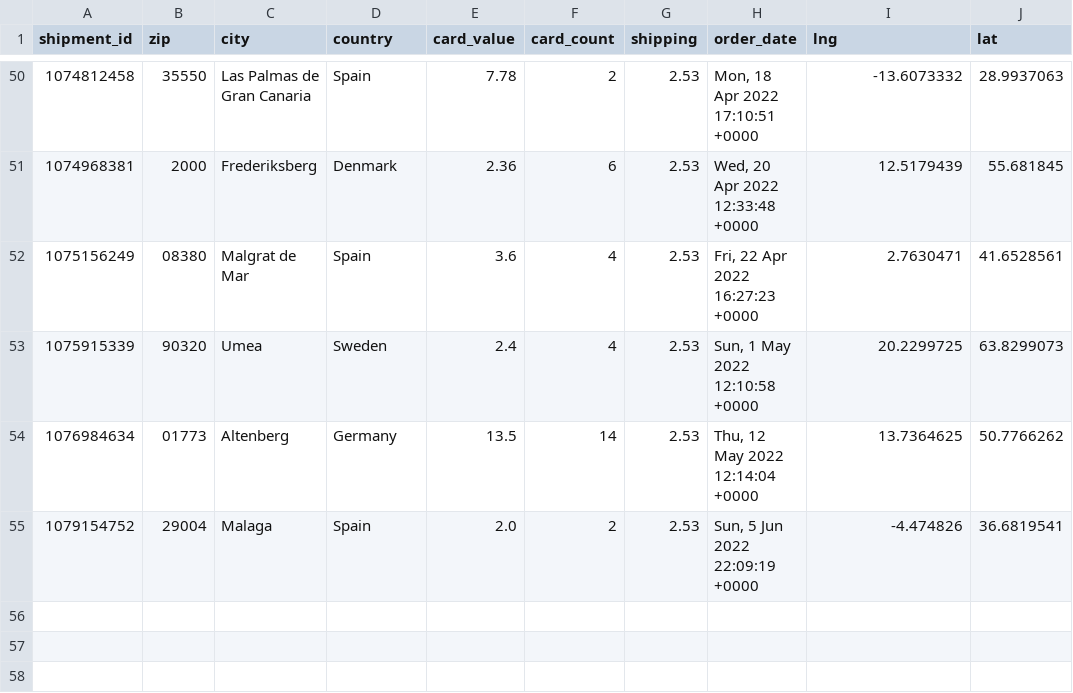
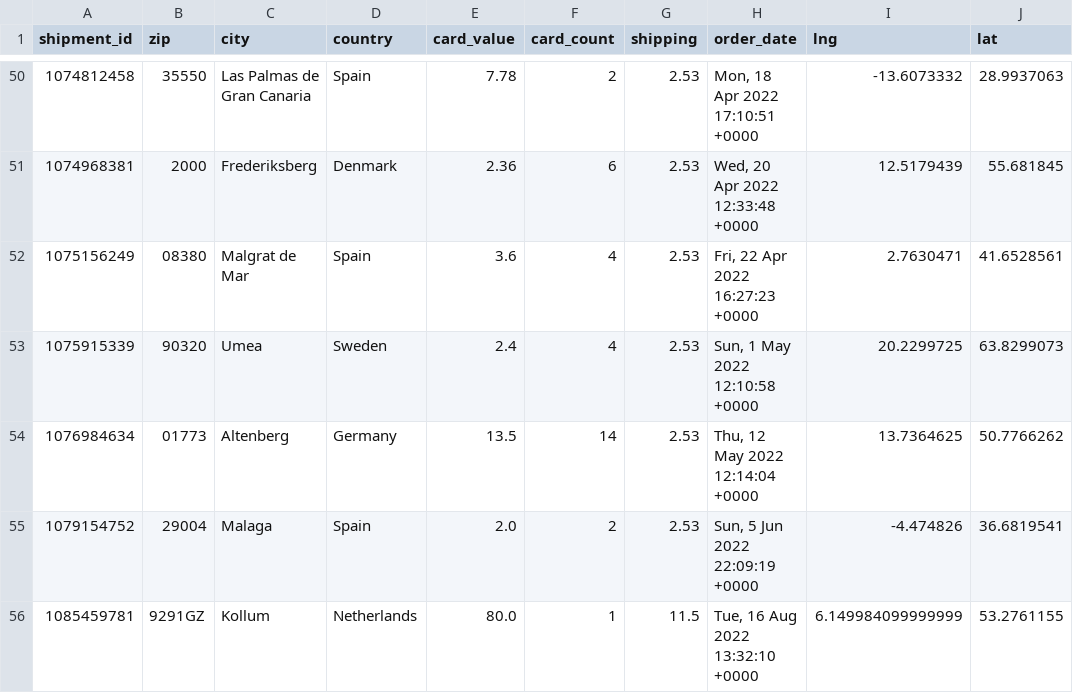
Before and after one commit to 4dcu-be/CardMap, a CSV file: data/shipped_orders.csv, drawn as a sheet; only a part is shown, gaps mark what is left out.

Commit message:
added most recent order

```diff
--- a/data/shipped_orders.csv
+++ b/data/shipped_orders.csv
@@ -55 +55,2 @@ shipment_id,zip,city,country,card_value,card_count,shipping,order_date,lng,lat
 1079154752,29004,Malaga,Spain,2.0,2,2.53,"Sun, 5 Jun 2022 22:09:19 +0000",-4.474826,36.6819541
+1085459781,9291GZ,Kollum,Netherlands,80.0,1,11.5,"Tue, 16 Aug 2022 13:32:10 +0000",6.149984099999999,53.2761155
```
Also changed, not shown: data/orders_by_country.csv, data/orders_by_location.csv, 4 other files.
